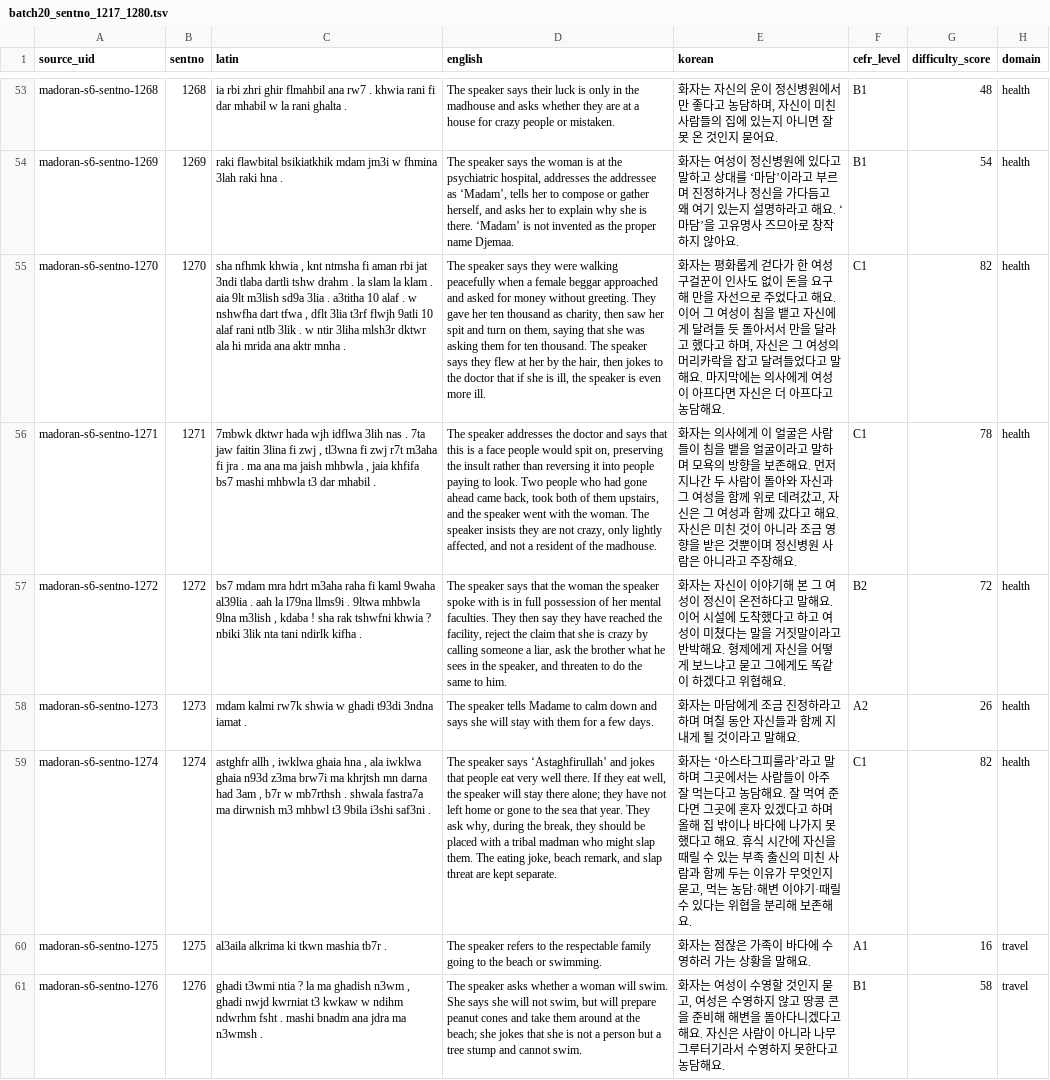
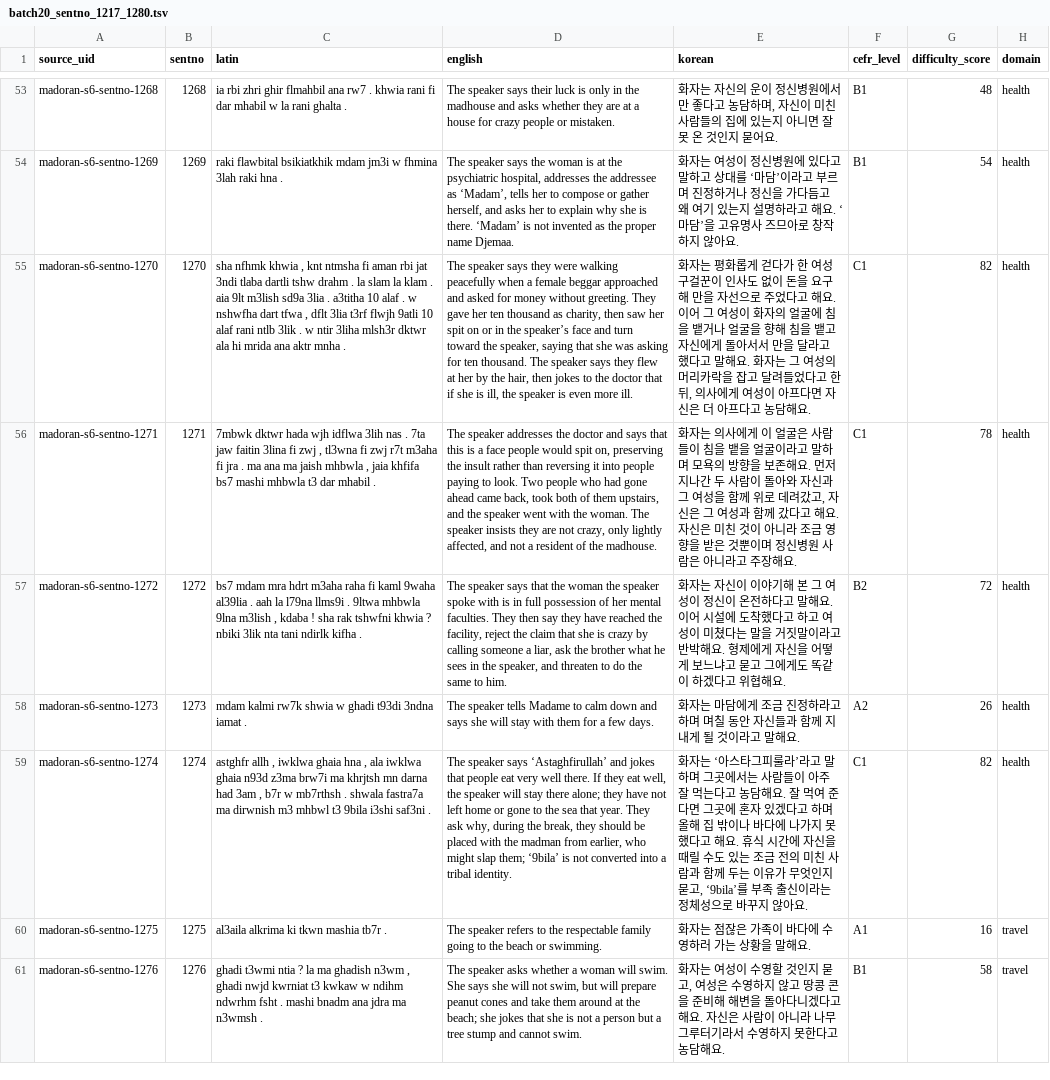
Before and after one commit to Yucef-84/data-orandarja, a TSV file: data/master/enrichment/batches/batch20_sentno_1217_1280.tsv, drawn as a sheet; only a part is shown, gaps mark what is left out; the diff covers the shown part only; the diff names each change by its address in the sheet, - before the commit and + after, or states it on an @@ line.

Commit message:
fix: apply Batch20 correction 02 review findings

```diff
--- a/data/master/enrichment/batches/batch20_sentno_1217_1280.tsv
+++ b/data/master/enrichment/batches/batch20_sentno_1217_1280.tsv
-D55 (english): …her spit and turn on them, saying that she was asking them for ten…
+D55 (english): …her spit on or in the speaker’s face and turn toward the speaker, saying that she was asking for ten…
-E55 (korean): …여성이 침을 뱉고 자신에게 달려들 듯 돌아서서 만을 달라고 했다고 하며, 자신은 그 여성의 머리카락을 잡고 달려들었다고 말해요. 마지막에는 의사에게…
+E55 (korean): …여성이 화자의 얼굴에 침을 뱉거나 얼굴을 향해 침을 뱉고 자신에게 돌아서서 만을 달라고 했다고 말해요. 화자는 그 여성의 머리카락을 잡고 달려들었다고 한 뒤, 의사에게…
-D59 (english): …placed with a tribal madman who might slap them. The eating joke, beach remark, and slap threat are kept separate.
+D59 (english): …placed with the madman from earlier, who might slap them; ‘9bila’ is not converted into a tribal identity.
-E59 (korean): …때릴 수 있는 부족 출신의 미친 사람과 함께 두는 이유가 무엇인지 묻고, 먹는 농담·해변 이야기·때릴 수 있다는 위협을 분리해 보존해요.
+E59 (korean): …때릴 수도 있는 조금 전의 미친 사람과 함께 두는 이유가 무엇인지 묻고, ‘9bila’를 부족 출신이라는 정체성으로 바꾸지 않아요.
```
Also changed, not shown: 26 edited cells elsewhere in this file, data/master/enrichment/madoran_sentence_enrichment.tsv, 8 other files.
